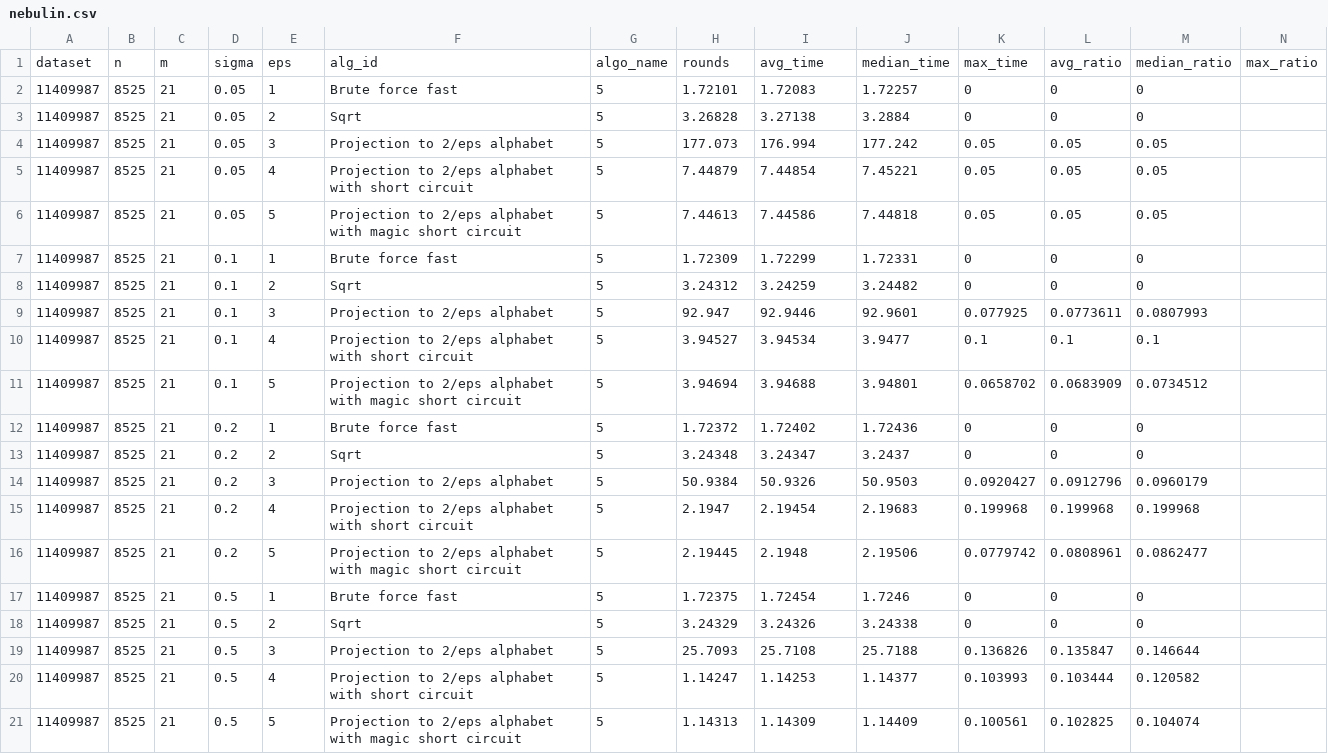
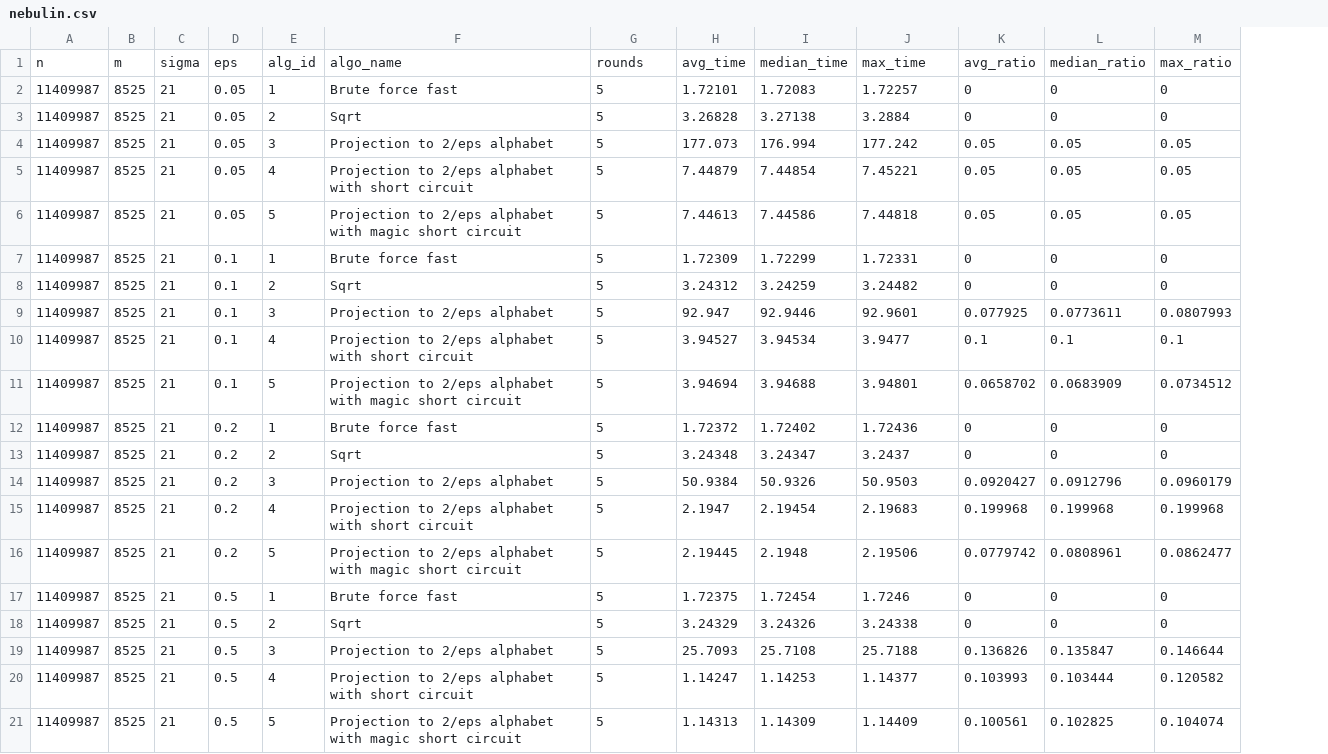
Before and after one commit to Balint-R/6_5220-project, a CSV file: results/nebulin.csv, drawn as a sheet; removed rows and columns are numbered as before the commit, all else as after; the diff names each change by its address in the sheet, - before the commit and + after, or states it on an @@ line.

```diff
--- a/results/nebulin.csv
+++ b/results/nebulin.csv
-column K, rows 2-21: 0 | 0 | 0.05 | 0.05 | 0.05 | 0 | 0 | 0.077925 | 0.1 | 0.0658702 | 0 | 0 | 0.0920427 | 0.199968 | 0.0779742 | 0 | 0 | 0.136826 | 0.103993 | 0.100561
-row 1: dataset | n | m | sigma | eps | alg_id | algo_name | rounds | avg_time | median_time | max_time | avg_ratio | median_ratio | max_ratio
+row 1: n | m | sigma | eps | alg_id | algo_name | rounds | avg_time | median_time | max_time | avg_ratio | median_ratio | max_ratio
-M2:M3: (empty)
+M2:M3: 0
-M4:M6: (empty)
+M4:M6: 0.05
-M7:M8: (empty)
+M7:M8: 0
-K9: 0.0773611
+K9: 0.077925
-L9: 0.0807993
+L9: 0.0773611
-M9: (empty)
+M9: 0.0807993
-M10: (empty)
+M10: 0.1
-K11: 0.0683909
+K11: 0.0658702
-L11: 0.0734512
+L11: 0.0683909
-M11: (empty)
+M11: 0.0734512
-M12:M13: (empty)
+M12:M13: 0
-K14: 0.0912796
+K14: 0.0920427
-L14: 0.0960179
+L14: 0.0912796
-M14: (empty)
+M14: 0.0960179
-M15: (empty)
+M15: 0.199968
-K16: 0.0808961
+K16: 0.0779742
-L16: 0.0862477
+L16: 0.0808961
-M16: (empty)
+M16: 0.0862477
-M17:M18: (empty)
+M17:M18: 0
-K19: 0.135847
+K19: 0.136826
-L19: 0.146644
+L19: 0.135847
-M19: (empty)
+M19: 0.146644
-K20: 0.103444
+K20: 0.103993
-L20: 0.120582
+L20: 0.103444
-M20: (empty)
+M20: 0.120582
-K21: 0.102825
+K21: 0.100561
-L21: 0.104074
+L21: 0.102825
-M21: (empty)
+M21: 0.104074
```
Also changed, not shown: results/MUC16.csv, results/covid.csv, 5 other files.
